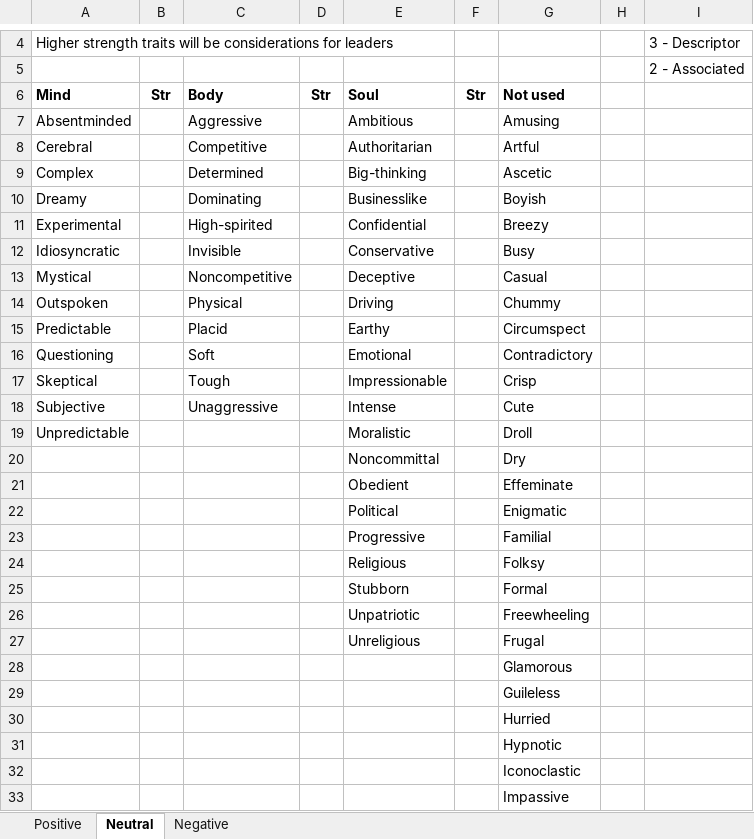
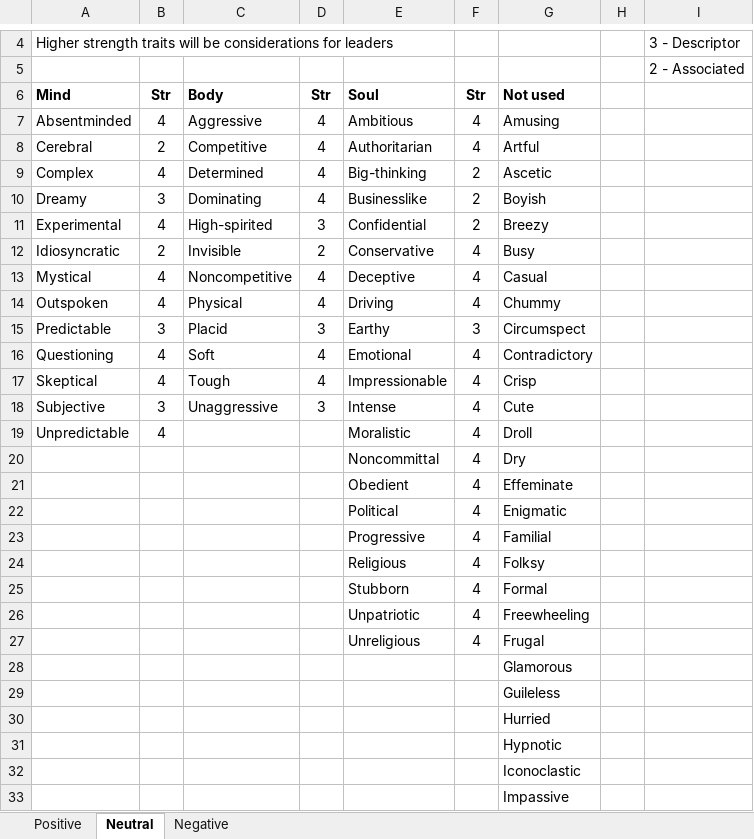
Before and after one commit to Anatoli11/worldgen, an Excel workbook: Documentation/Doc Archive/Trait Worksheet.xlsx, sheet Neutral, drawn as a sheet; only a part is shown, gaps mark what is left out; values as stored, in another font and other column widths than the file's, no borders; the diff names each change by its address in the sheet, - before the commit and + after, or states it on an @@ line.

Commit message:
Trait-work
Rated neutral traits, organized negative traits.

```diff
--- a/Documentation/Doc Archive/Trait Worksheet.xlsx (sheet Neutral)
+++ b/Documentation/Doc Archive/Trait Worksheet.xlsx (sheet Neutral)
-B7: (empty)
+B7: 4
-D7:D10: (empty)
+D7:D10: 4
-F7:F8: (empty)
+F7:F8: 4
-B8: (empty)
+B8: 2
-B9: (empty)
+B9: 4
-F9:F11: (empty)
+F9:F11: 2
-B10: (empty)
+B10: 3
-B11: (empty)
+B11: 4
-D11: (empty)
+D11: 3
-B12: (empty)
+B12: 2
-D12: (empty)
+D12: 2
-F12:F14: (empty)
+F12:F14: 4
-B13:B14: (empty)
+B13:B14: 4
-D13:D14: (empty)
+D13:D14: 4
-B15: (empty)
+B15: 3
-D15: (empty)
+D15: 3
-F15: (empty)
+F15: 3
-B16:B17: (empty)
+B16:B17: 4
-D16:D17: (empty)
+D16:D17: 4
-F16:F27: (empty)
+F16:F27: 4
-B18: (empty)
+B18: 3
-D18: (empty)
+D18: 3
-B19: (empty)
+B19: 4
```
Also changed, not shown: sheet Negative.
